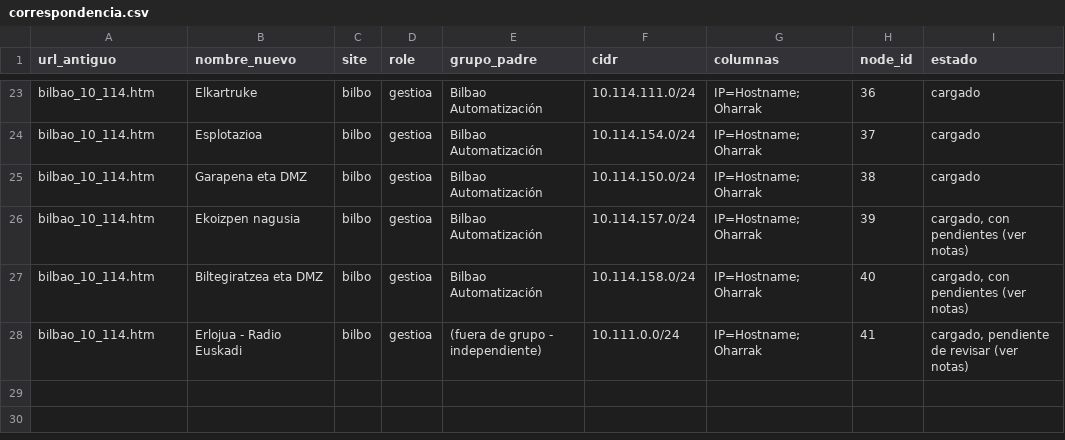
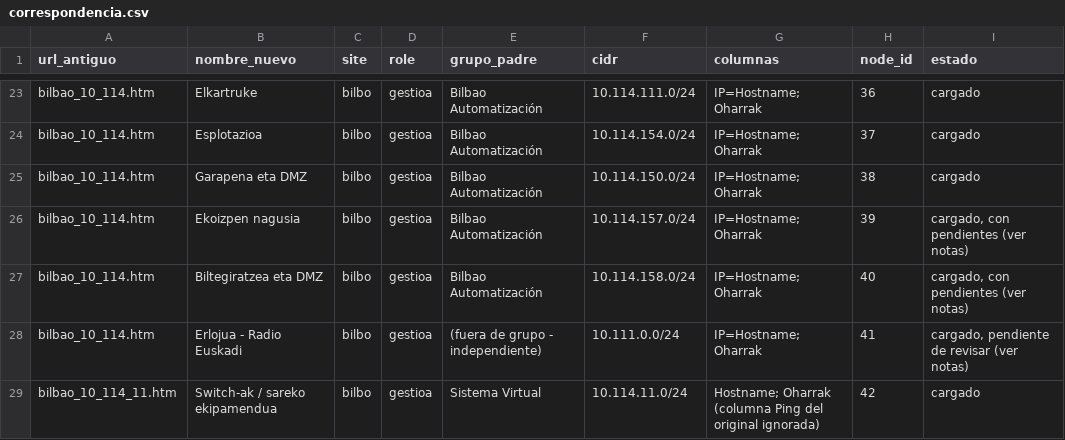
Before and after one commit to inigoazkue/iptaula, a CSV file: correspondencia.csv, drawn as a sheet; only a part is shown, gaps mark what is left out.

Commit message:
correspondencia y dudas: bilbao_10_114_11.htm (rango Switch-ak dentro de Sistema Virtual)

```diff
--- a/correspondencia.csv
+++ b/correspondencia.csv
@@ -28 +28,2 @@ bilbao_10_114.htm,Biltegiratzea eta DMZ,bilbo,gestioa,Bilbao Automatización,10.
 bilbao_10_114.htm,Erlojua - Radio Euskadi,bilbo,gestioa,(fuera de grupo - independiente),10.111.0.0/24,"IP=Hostname; Oharrak",41,"cargado, pendiente de revisar (ver notas)"
+bilbao_10_114_11.htm,Switch-ak / sareko ekipamendua,bilbo,gestioa,Sistema Virtual,10.114.11.0/24,"Hostname; Oharrak (columna Ping del original ignorada)",42,cargado
```
Also changed, not shown: 1 other file.
